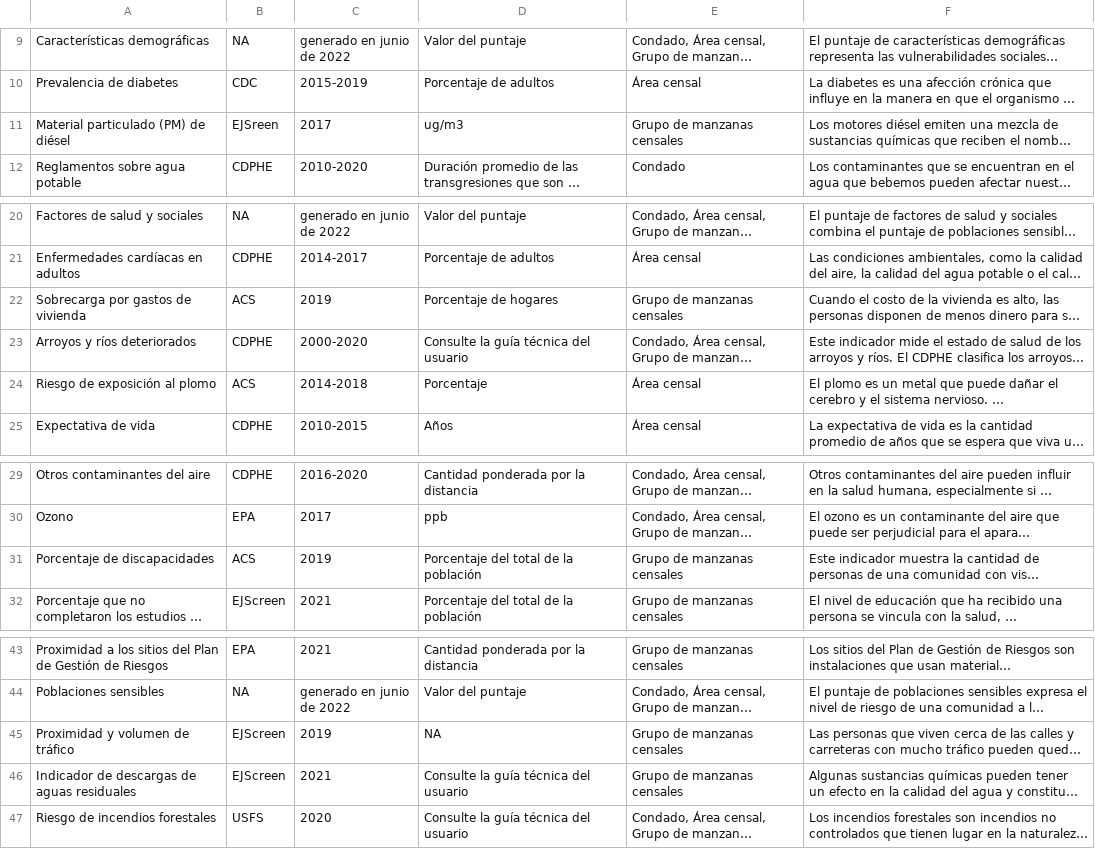
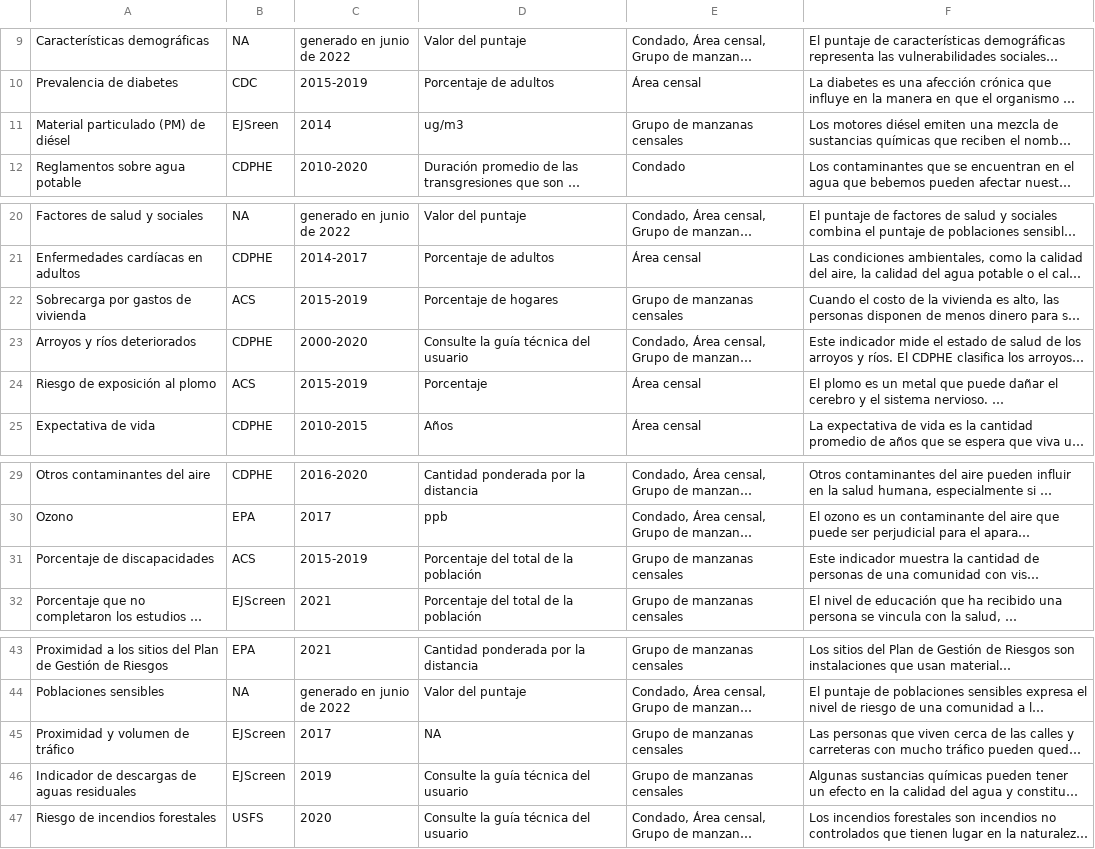
Before and after one commit to GeospatialCentroid/COEnviroScreen_Spanish, a CSV file: data/descriptions/indicatorDesc.csv, drawn as a sheet; only a part is shown, gaps mark what is left out; long unchanged cells end in …; the diff names each change by its address in the sheet, - before the commit and + after, or states it on an @@ line.

Commit message:
fixing Spanish csv error

```diff
--- a/data/descriptions/indicatorDesc.csv
+++ b/data/descriptions/indicatorDesc.csv
-C11: 2017
+C11: 2014
-C22: 2019
+C22: 2015-2019
-C24: 2014-2018
+C24: 2015-2019
-C31: 2019
+C31: 2015-2019
-C45: 2019
+C45: 2017
-C46: 2021
+C46: 2019
```
